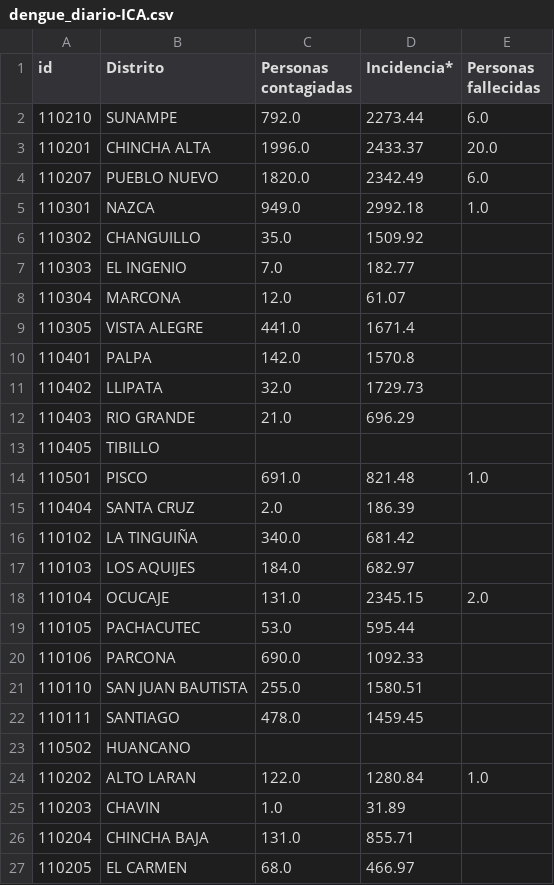
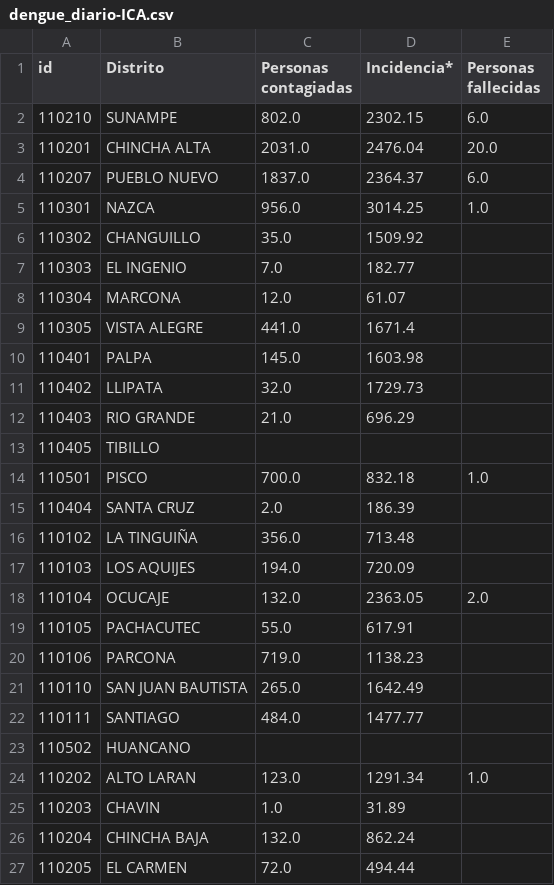
Before and after one commit to jlhuacles/dengue-final, a CSV file: dengue_diario-ICA.csv, drawn as a sheet; only a part is shown; the diff covers the shown part only.

```diff
--- a/dengue_diario-ICA.csv
+++ b/dengue_diario-ICA.csv
@@ -1,6 +1,6 @@
 id,Distrito,Personas contagiadas,Incidencia*,Personas fallecidas
-110210,SUNAMPE,792.0,2273.44,6.0
-110201,CHINCHA ALTA,1996.0,2433.37,20.0
-110207,PUEBLO NUEVO,1820.0,2342.49,6.0
-110301,NAZCA,949.0,2992.18,1.0
+110210,SUNAMPE,802.0,2302.15,6.0
+110201,CHINCHA ALTA,2031.0,2476.04,20.0
+110207,PUEBLO NUEVO,1837.0,2364.37,6.0
+110301,NAZCA,956.0,3014.25,1.0
 110302,CHANGUILLO,35.0,1509.92,
@@ -9,3 +9,3 @@ id,Distrito,Personas contagiadas,Incidencia*,Personas fallecidas
 110305,VISTA ALEGRE,441.0,1671.4,
-110401,PALPA,142.0,1570.8,
+110401,PALPA,145.0,1603.98,
 110402,LLIPATA,32.0,1729.73,
@@ -13,15 +13,15 @@ id,Distrito,Personas contagiadas,Incidencia*,Personas fallecidas
 110405,TIBILLO,,,
-110501,PISCO,691.0,821.48,1.0
+110501,PISCO,700.0,832.18,1.0
 110404,SANTA CRUZ,2.0,186.39,
-110102,LA TINGUIÑA,340.0,681.42,
-110103,LOS AQUIJES,184.0,682.97,
-110104,OCUCAJE,131.0,2345.15,2.0
-110105,PACHACUTEC,53.0,595.44,
-110106,PARCONA,690.0,1092.33,
-110110,SAN JUAN BAUTISTA,255.0,1580.51,
-110111,SANTIAGO,478.0,1459.45,
+110102,LA TINGUIÑA,356.0,713.48,
+110103,LOS AQUIJES,194.0,720.09,
+110104,OCUCAJE,132.0,2363.05,2.0
+110105,PACHACUTEC,55.0,617.91,
+110106,PARCONA,719.0,1138.23,
+110110,SAN JUAN BAUTISTA,265.0,1642.49,
+110111,SANTIAGO,484.0,1477.77,
 110502,HUANCANO,,,
-110202,ALTO LARAN,122.0,1280.84,1.0
+110202,ALTO LARAN,123.0,1291.34,1.0
 110203,CHAVIN,1.0,31.89,
-110204,CHINCHA BAJA,131.0,855.71,
-110205,EL CARMEN,68.0,466.97,
+110204,CHINCHA BAJA,132.0,862.24,
+110205,EL CARMEN,72.0,494.44,
```
Also changed, not shown: 21 edited cells elsewhere in this file, dengue_diario-LIMA.csv, dengue_diario-LORETO.csv, 2 other files.
